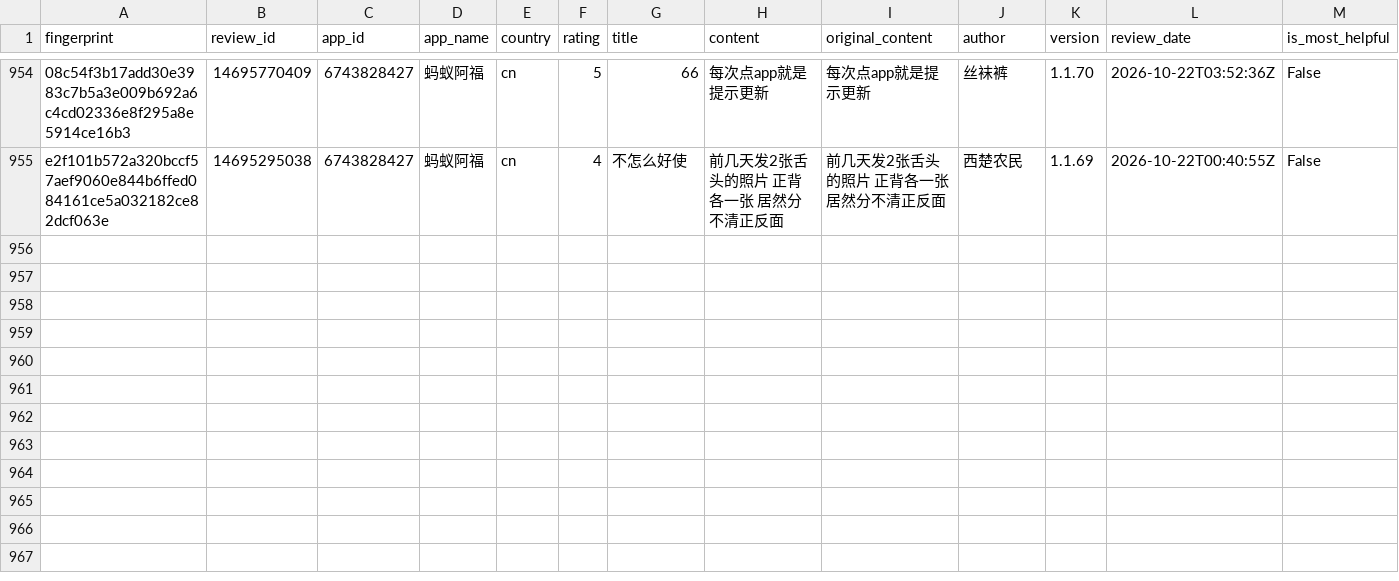
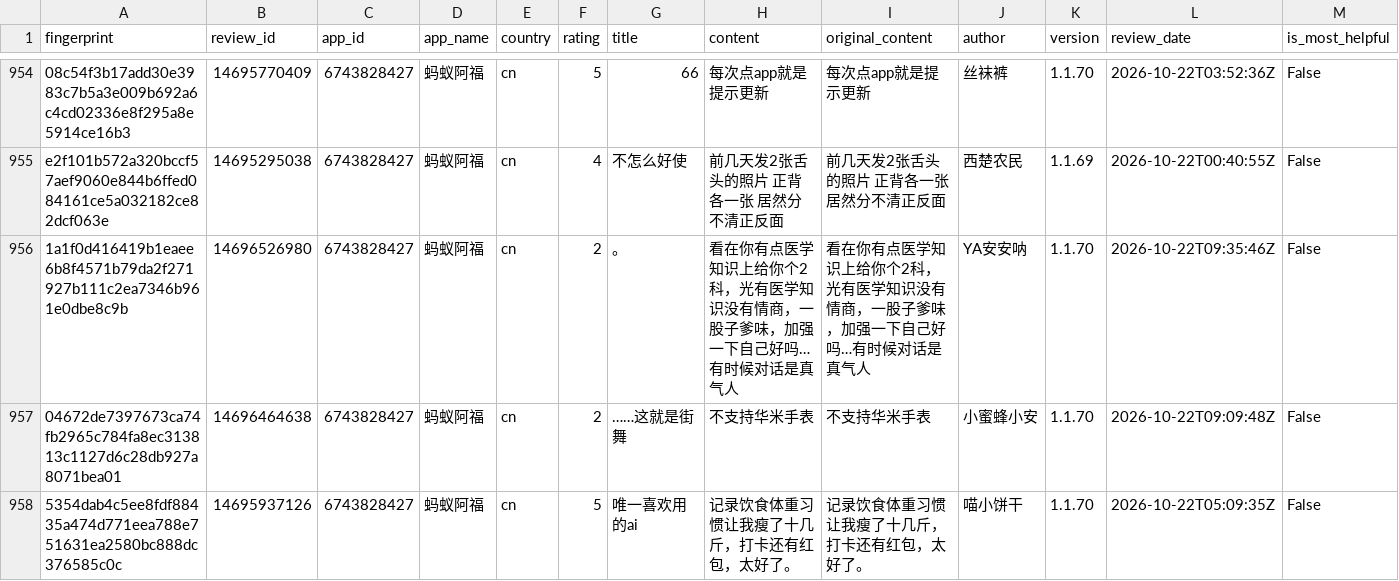
Before and after one commit to pickmiu/appstore-public-data, a CSV file: data/reviews_6743828427_蚂蚁阿福_cn.csv, drawn as a sheet; only a part is shown, gaps mark what is left out; rows hold the shown columns only; the diff names each change by its address in the sheet, - before the commit and + after, or states it on an @@ line.

```diff
--- a/data/reviews_6743828427_蚂蚁阿福_cn.csv
+++ b/data/reviews_6743828427_蚂蚁阿福_cn.csv
+row 956: 1a1f0d416419b1eaee6b8f4571b79da2f271927b111c2ea7346b961e0dbe8c9b | 14696526980 | 6743828427 | 蚂蚁阿福 | cn | 2 | 。 | 看在你有点医学知识上给你个2科，光有医学知识没有情商，一股子爹味，加强一下自己好吗…有时候对话是真气人 | 看在你有点医学知识上给你个2科，光有医学知识没有情商，一股子爹味，加强一下自己好吗…有时候对话是真气人 | YA安安呐 | 1.1.70 | 2026-10-22T09:35:46Z | False
+row 957: 04672de7397673ca74fb2965c784fa8ec313813c1127d6c28db927a8071bea01 | 14696464638 | 6743828427 | 蚂蚁阿福 | cn | 2 | ……这就是街舞 | 不支持华米手表 | 不支持华米手表 | 小蜜蜂小安 | 1.1.70 | 2026-10-22T09:09:48Z | False
+row 958: 5354dab4c5ee8fdf88435a474d771eea788e751631ea2580bc888dc376585c0c | 14695937126 | 6743828427 | 蚂蚁阿福 | cn | 5 | 唯一喜欢用的ai | 记录饮食体重习惯让我瘦了十几斤，打卡还有红包，太好了。 | 记录饮食体重习惯让我瘦了十几斤，打卡还有红包，太好了。 | 喵小饼干 | 1.1.70 | 2026-10-22T05:09:35Z | False
```
Also changed, not shown: data/reviews_1012871328_得物_cn.csv, data/reviews_414245413_京东_cn.csv, 23 other files.
